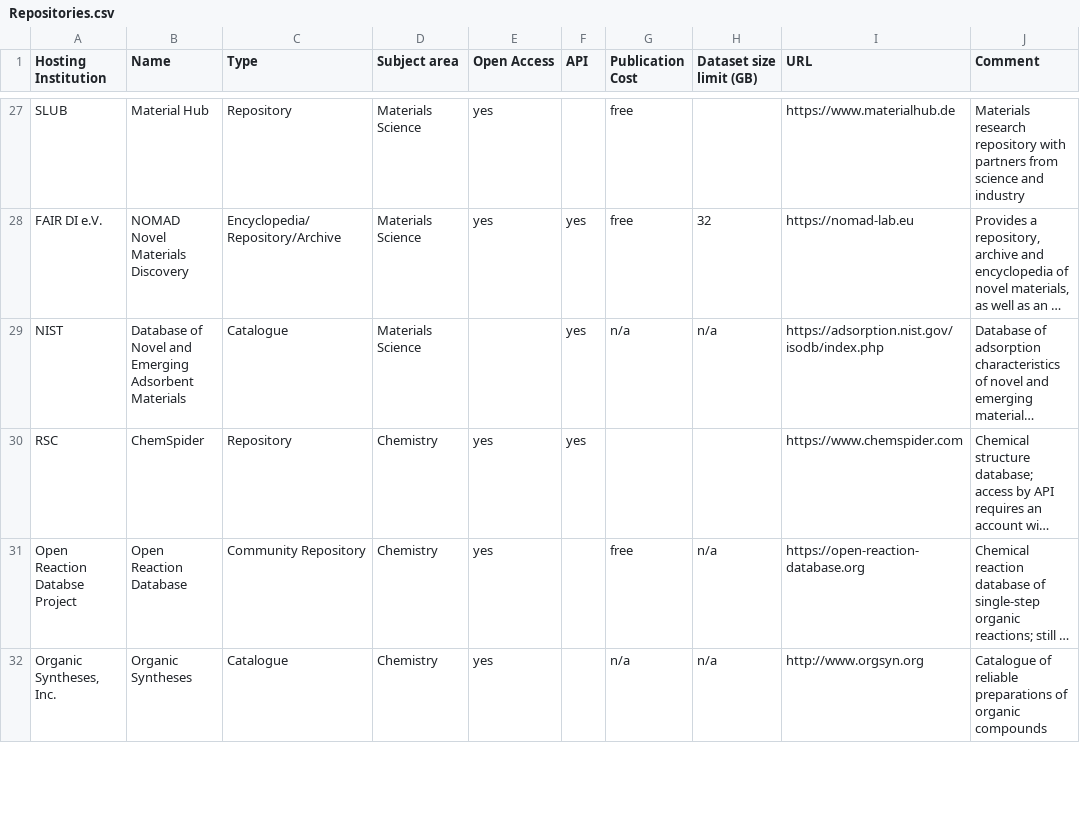
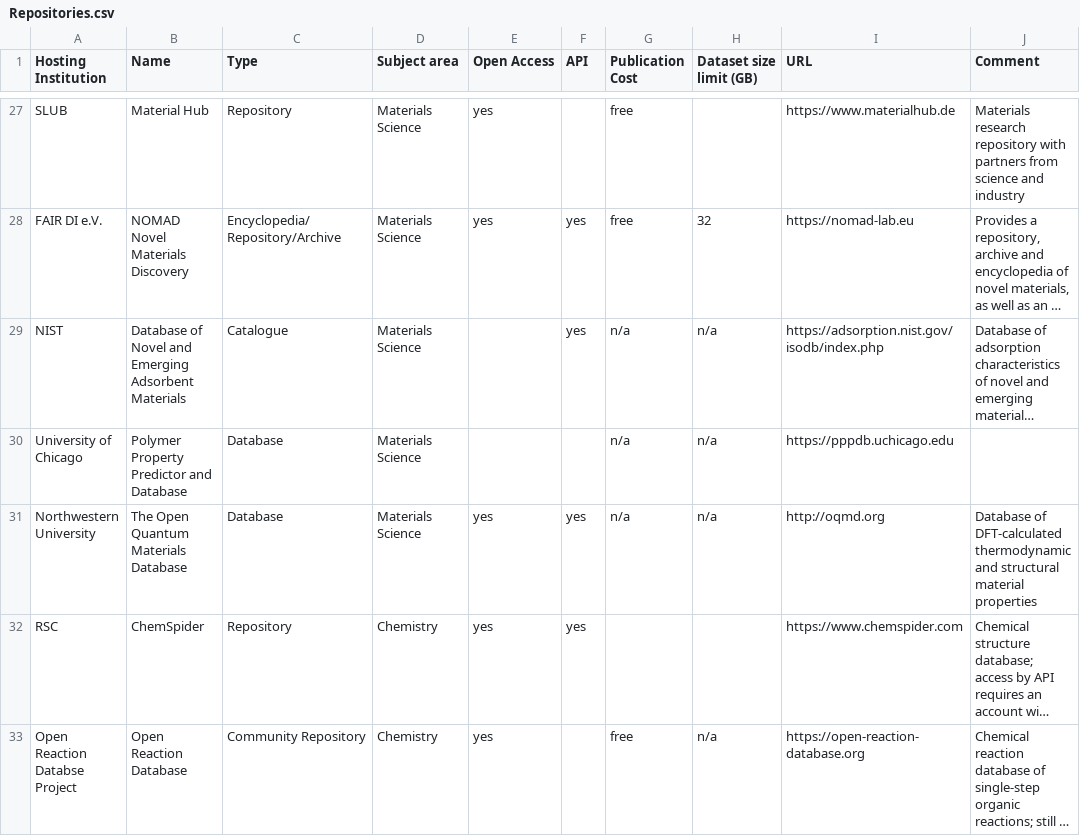
Before and after one commit to kit-data-manager/Data-Collections-Explorer, a CSV file: Repositories.csv, drawn as a sheet; only a part is shown, gaps mark what is left out; the shorter side is filled out with more unchanged rows; long unchanged cells end in …; the diff names each change by its address in the sheet, - before the commit and + after, or states it on an @@ line.

Commit message:
Add PPPDB and OQMP

```diff
--- a/Repositories.csv
+++ b/Repositories.csv
+row 30: University of Chicago | Polymer Property Predictor and Database | Database | Materials Science |  |  | n/a | n/a | https://pppdb.uchicago.edu
+row 31: Northwestern University | The Open Quantum Materials Database | Database | Materials Science | yes | yes | n/a | n/a | http://oqmd.org | Database of DFT-calculated thermodynamic and structural material properties
```
